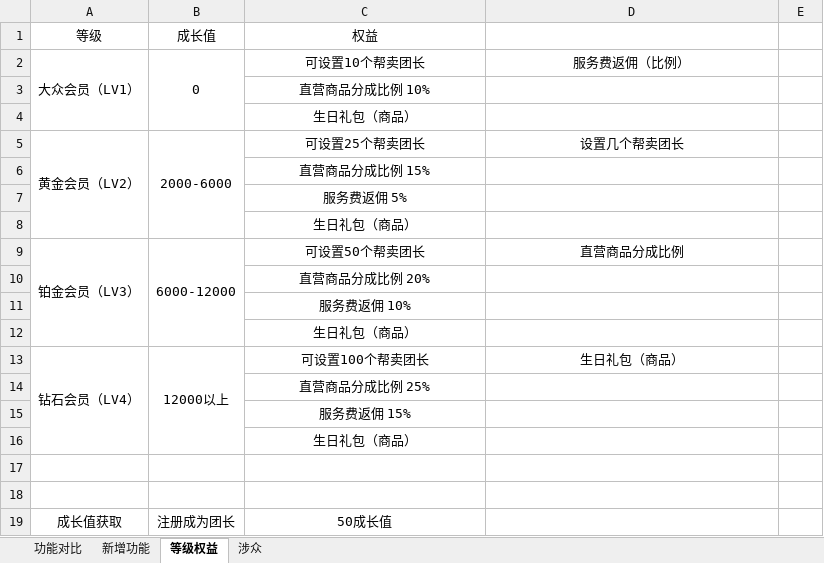
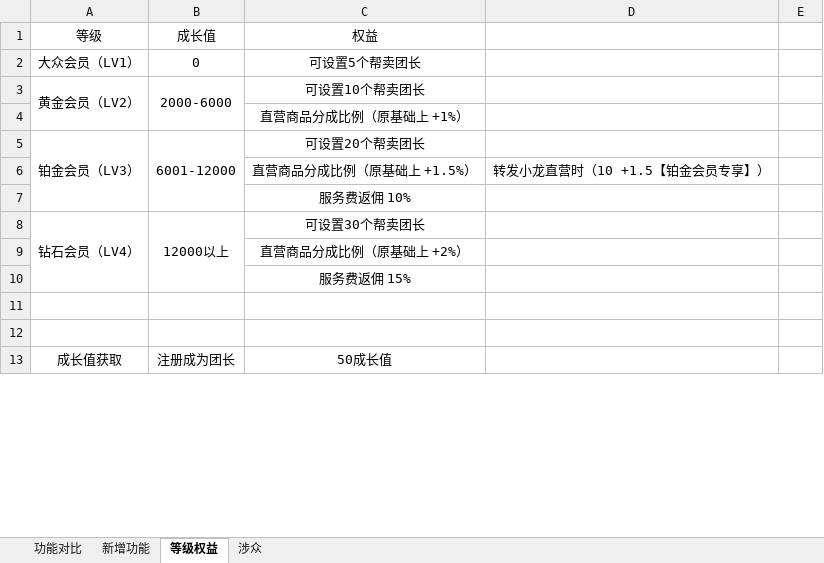
Before and after one commit to 1413224/SheXiaoLong, an Excel workbook: 功能调研.xlsx, sheet 等级权益, drawn as a sheet; only a part is shown; values as stored, in another font and other column widths than the file's, no borders; removed rows and columns are numbered as before the commit, all else as after; the diff covers the shown part only; the diff names each change by its address in the sheet, - before the commit and + after, or states it on an @@ line.

```diff
--- a/功能调研.xlsx (sheet 等级权益)
+++ b/功能调研.xlsx (sheet 等级权益)
-A2:A4 merged
-B2:B4 merged
-C2: 可设置10个帮卖团长
+C2: 可设置5个帮卖团长
-D2: 服务费返佣（比例）
+D2: (empty)
-row 3:  |  | 直营商品分成比例 10%
-row 4:  |  | 生日礼包（商品）
-C3: 可设置25个帮卖团长
+C3: 可设置10个帮卖团长
-D3: 设置几个帮卖团长
+D3: (empty)
-C4: 直营商品分成比例 15%
+C4: 直营商品分成比例（原基础上 +1%）
-row 7:  |  | 服务费返佣 5%
-row 8:  |  | 生日礼包（商品）
-B5: 6000-12000
+B5: 6001-12000
-C5: 可设置50个帮卖团长
+C5: 可设置20个帮卖团长
-D5: 直营商品分成比例
+D5: (empty)
-row 10:  |  | 直营商品分成比例 20%
+row 6:  |  | 直营商品分成比例（原基础上 +1.5%） | 转发小龙直营时（10 +1.5【铂金会员专享】）
-row 12:  |  | 生日礼包（商品）
-C8: 可设置100个帮卖团长
+C8: 可设置30个帮卖团长
-D8: 生日礼包（商品）
+D8: (empty)
-C9: 直营商品分成比例 25%
+C9: 直营商品分成比例（原基础上 +2%）
-row 16:  |  | 生日礼包（商品）
```
Also changed, not shown: 7 added rows and 5 edited cells elsewhere in this sheet, 1 other file.
